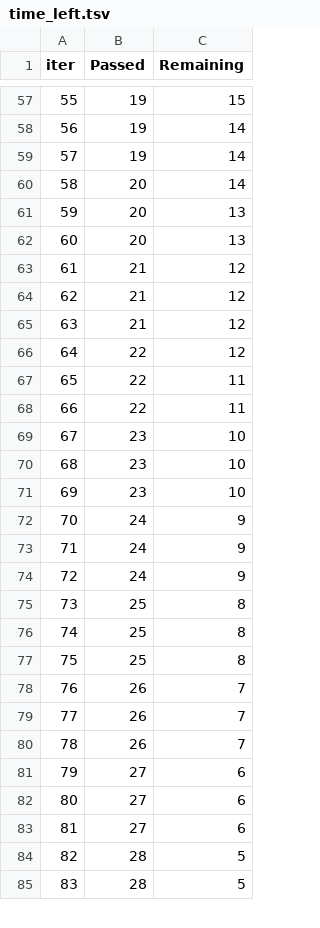
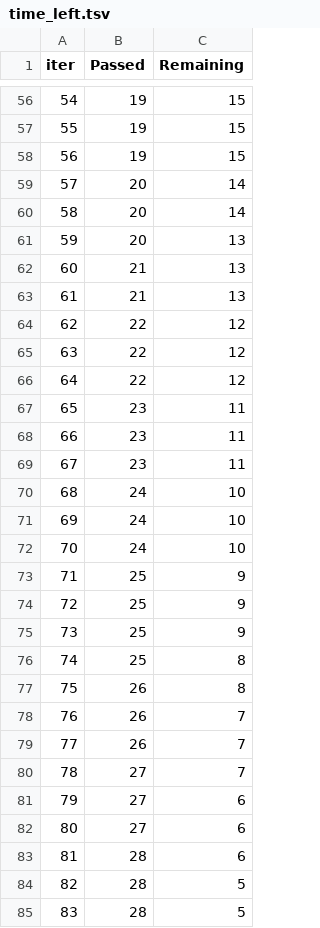
Before and after one commit to ossianhempel/apartment_price_predictor, a TSV file: catboost_info/time_left.tsv, drawn as a sheet; only a part is shown, gaps mark what is left out; removed rows and columns are numbered as before the commit, all else as after; the diff covers the shown part only; the diff names each change by its address in the sheet, - before the commit and + after, or states it on an @@ line.

```diff
--- a/catboost_info/time_left.tsv
+++ b/catboost_info/time_left.tsv
@@ column A (iter) renumbered between rows 6 and 100 @@
-C57:C58 (Remaining): 14
+C57:C58 (Remaining): 15
+row 59: 57 | 20 | 14
-row 62: 60 | 20 | 13
-C62:C63 (Remaining): 12
+C62:C63 (Remaining): 13
-row 65: 63 | 21 | 12
-C65:C66 (Remaining): 11
+C65:C66 (Remaining): 12
-C67:C69 (Remaining): 10
+C67:C69 (Remaining): 11
-C70:C72 (Remaining): 9
+C70:C72 (Remaining): 10
+row 73: 71 | 25 | 9
+row 74: 72 | 25 | 9
+row 75: 73 | 25 | 9
-B77 (Passed): 25
+B77 (Passed): 26
-row 77: 75 | 25 | 8
-B80 (Passed): 26
+B80 (Passed): 27
-B83 (Passed): 27
+B83 (Passed): 28
```
Also changed, not shown: 7 added rows, 8 removed rows, 1 moved row and 25 edited cells elsewhere in this file, artifacts/data.csv, artifacts/test.csv, 4 other files.
